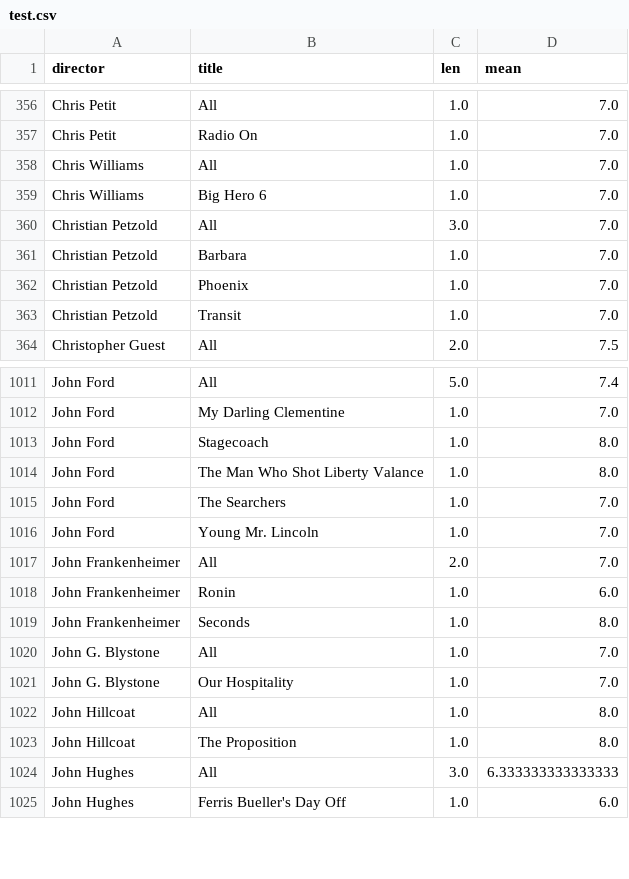
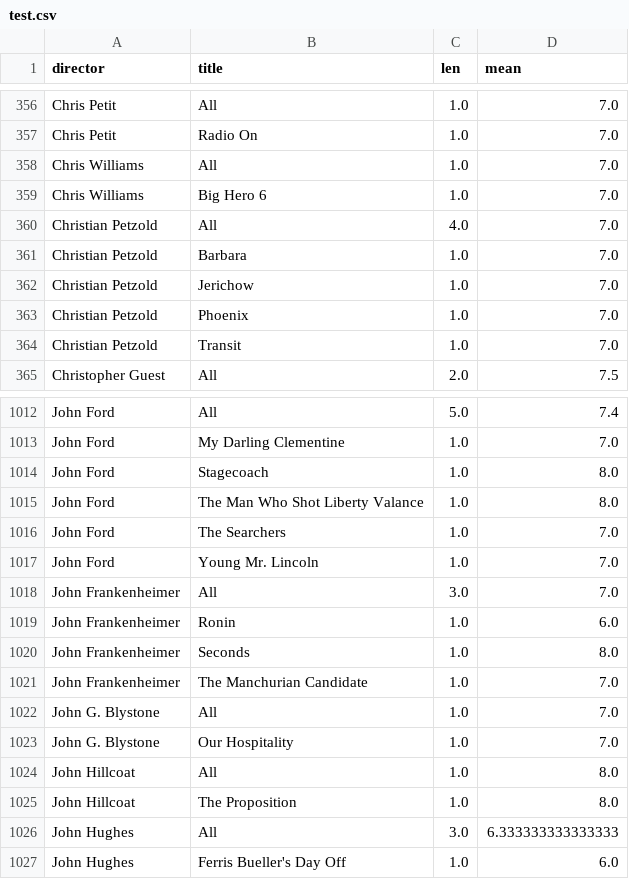
Before and after one commit to iain-moss/films, a CSV file: data/test.csv, drawn as a sheet; only a part is shown, gaps mark what is left out.

```diff
--- a/data/test.csv
+++ b/data/test.csv
@@ -359,4 +359,5 @@ Chris Williams,All,1.0,7.0
 Chris Williams,Big Hero 6,1.0,7.0
-Christian Petzold,All,3.0,7.0
+Christian Petzold,All,4.0,7.0
 Christian Petzold,Barbara,1.0,7.0
+Christian Petzold,Jerichow,1.0,7.0
 Christian Petzold,Phoenix,1.0,7.0
@@ -1016,5 +1017,6 @@ John Ford,The Searchers,1.0,7.0
 John Ford,Young Mr. Lincoln,1.0,7.0
-John Frankenheimer,All,2.0,7.0
+John Frankenheimer,All,3.0,7.0
 John Frankenheimer,Ronin,1.0,6.0
 John Frankenheimer,Seconds,1.0,8.0
+John Frankenheimer,The Manchurian Candidate,1.0,7.0
 John G. Blystone,All,1.0,7.0
```
Also changed, not shown: data/decade_breakdown.csv, data/dir_bar.csv, 6 other files.
